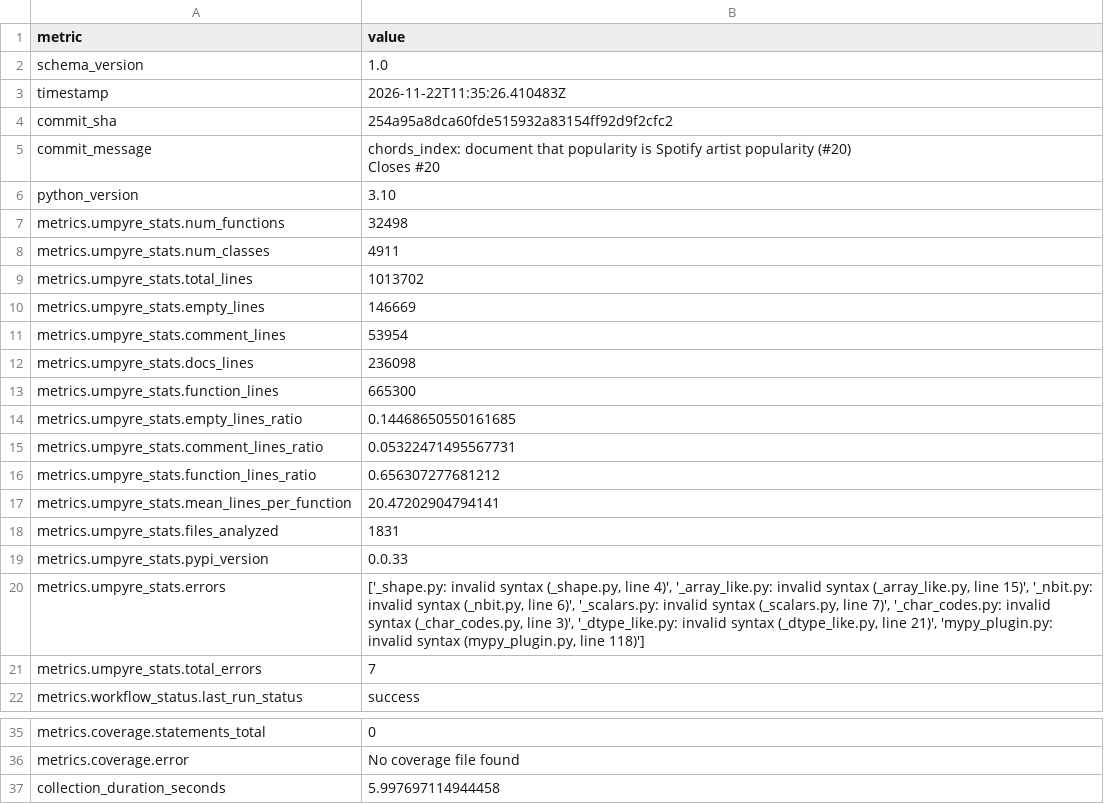
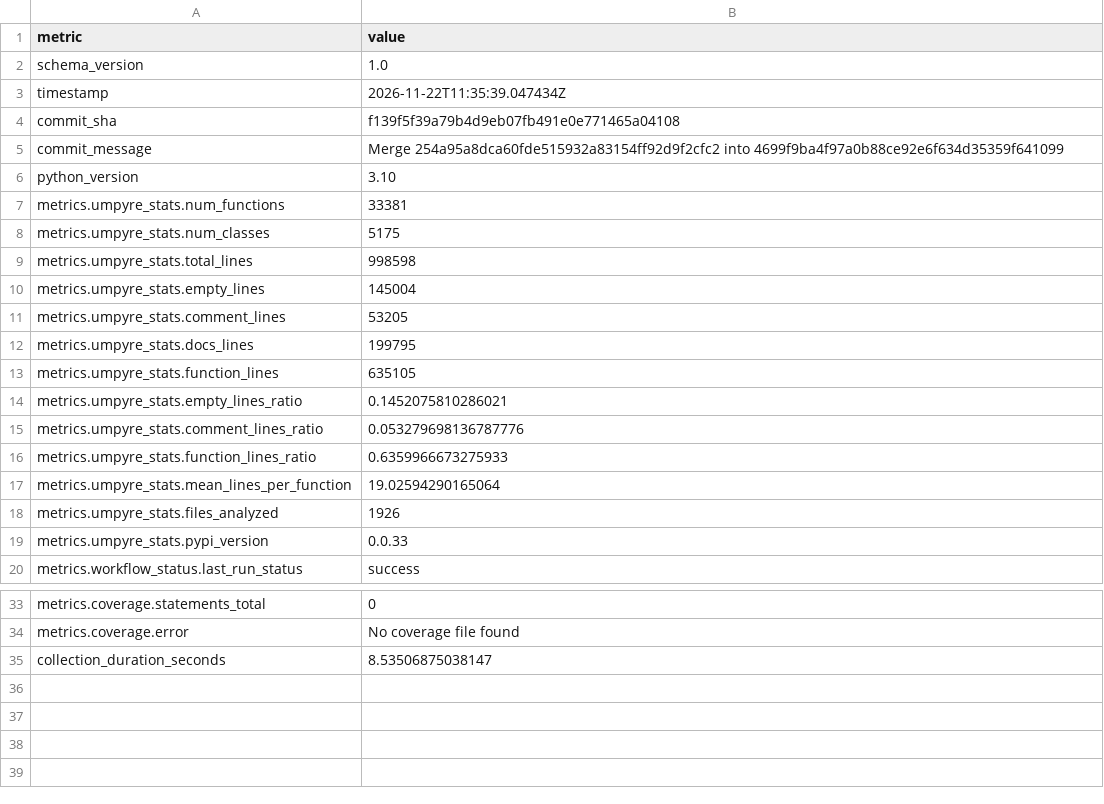
Before and after one commit to thorwhalen/sung, a CSV file: metrics.csv, drawn as a sheet; only a part is shown, gaps mark what is left out.

Commit message:
Update metrics for f139f5f

```diff
--- a/metrics.csv
+++ b/metrics.csv
@@ -2,23 +2,19 @@ metric,value
 schema_version,1.0
-timestamp,2026-11-22T11:35:26.410483Z
-commit_sha,254a95a8dca60fde515932a83154ff92d9f2cfc2
-commit_message,"chords_index: document that popularity is Spotify artist popularity (#20)
-
-Closes #20"
+timestamp,2026-11-22T11:35:39.047434Z
+commit_sha,f139f5f39a79b4d9eb07fb491e0e771465a04108
+commit_message,Merge 254a95a8dca60fde515932a83154ff92d9f2cfc2 into 4699f9ba4f97a0b88ce92e6f634d35359f641099
 python_version,3.10
-metrics.umpyre_stats.num_functions,32498
-metrics.umpyre_stats.num_classes,4911
-metrics.umpyre_stats.total_lines,1013702
-metrics.umpyre_stats.empty_lines,146669
-metrics.umpyre_stats.comment_lines,53954
-metrics.umpyre_stats.docs_lines,236098
-metrics.umpyre_stats.function_lines,665300
-metrics.umpyre_stats.empty_lines_ratio,0.14468650550161685
-metrics.umpyre_stats.comment_lines_ratio,0.05322471495567731
-metrics.umpyre_stats.function_lines_ratio,0.656307277681212
-metrics.umpyre_stats.mean_lines_per_function,20.47202904794141
-metrics.umpyre_stats.files_analyzed,1831
+metrics.umpyre_stats.num_functions,33381
+metrics.umpyre_stats.num_classes,5175
+metrics.umpyre_stats.total_lines,998598
+metrics.umpyre_stats.empty_lines,145004
+metrics.umpyre_stats.comment_lines,53205
+metrics.umpyre_stats.docs_lines,199795
+metrics.umpyre_stats.function_lines,635105
+metrics.umpyre_stats.empty_lines_ratio,0.1452075810286021
+metrics.umpyre_stats.comment_lines_ratio,0.053279698136787776
+metrics.umpyre_stats.function_lines_ratio,0.6359966673275933
+metrics.umpyre_stats.mean_lines_per_function,19.02594290165064
+metrics.umpyre_stats.files_analyzed,1926
 metrics.umpyre_stats.pypi_version,0.0.33
-metrics.umpyre_stats.errors,"['_shape.py: invalid syntax (_shape.py, line 4)', '_array_like.py: invalid syntax (_array_like.py, line 15)', '_nbit.py: invalid syntax (_nbit.py, line 6)', '_scalars.py: invalid syntax (_scalars.py, line 7)', '_char_codes.py: invalid syntax (_char_codes.py, line 3)', '_dtype_like.py: invalid syntax (_dtype_like.py, line 21)', 'mypy_plugin.py: invalid syntax (mypy_plugin.py, line 118)']"
-metrics.umpyre_stats.total_errors,7
 metrics.workflow_status.last_run_status,success
@@ -42,2 +38,2 @@ metrics.coverage.statements_total,0
 metrics.coverage.error,No coverage file found
-collection_duration_seconds,5.997697114944458
+collection_duration_seconds,8.53506875038147
```
Also changed, not shown: 2 other files.
